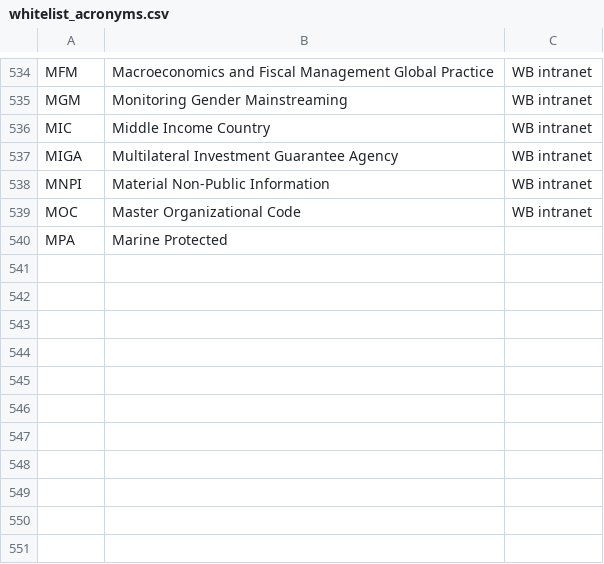
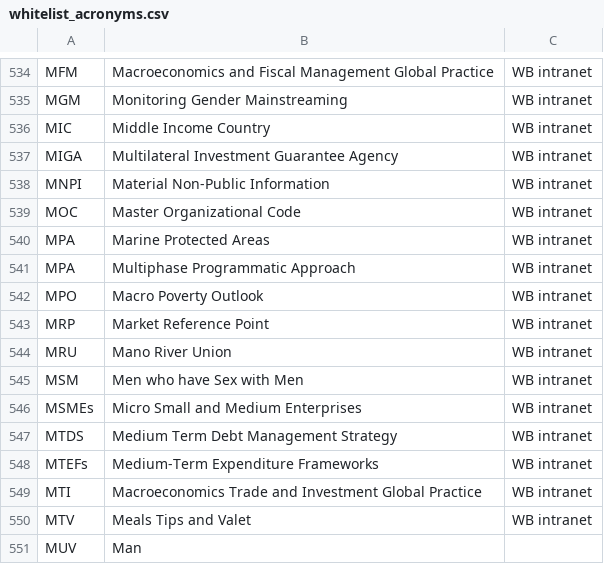
Before and after one commit to Matheusoz/el-processing-tools-wb, a CSV file: data/whitelists/whitelists/whitelist_acronyms.csv, drawn as a sheet; only a part is shown, gaps mark what is left out.

Commit message:
Create.

```diff
--- a/data/whitelists/whitelists/whitelist_acronyms.csv
+++ b/data/whitelists/whitelists/whitelist_acronyms.csv
@@ -539,2 +539,13 @@ MNPI, Material Non-Public Information,WB intranet
 MOC, Master Organizational Code,WB intranet
-MPA, Marine Protected
+MPA, Marine Protected Areas,WB intranet
+MPA, Multiphase Programmatic Approach,WB intranet
+MPO, Macro Poverty Outlook,WB intranet
+MRP, Market Reference Point,WB intranet
+MRU, Mano River Union,WB intranet
+MSM, Men who have Sex with Men,WB intranet
+MSMEs, Micro Small and Medium Enterprises,WB intranet
+MTDS, Medium Term Debt Management Strategy,WB intranet
+MTEFs, Medium-Term Expenditure Frameworks,WB intranet
+MTI, Macroeconomics Trade and Investment Global Practice,WB intranet
+MTV, Meals Tips and Valet,WB intranet
+MUV, Man
```
